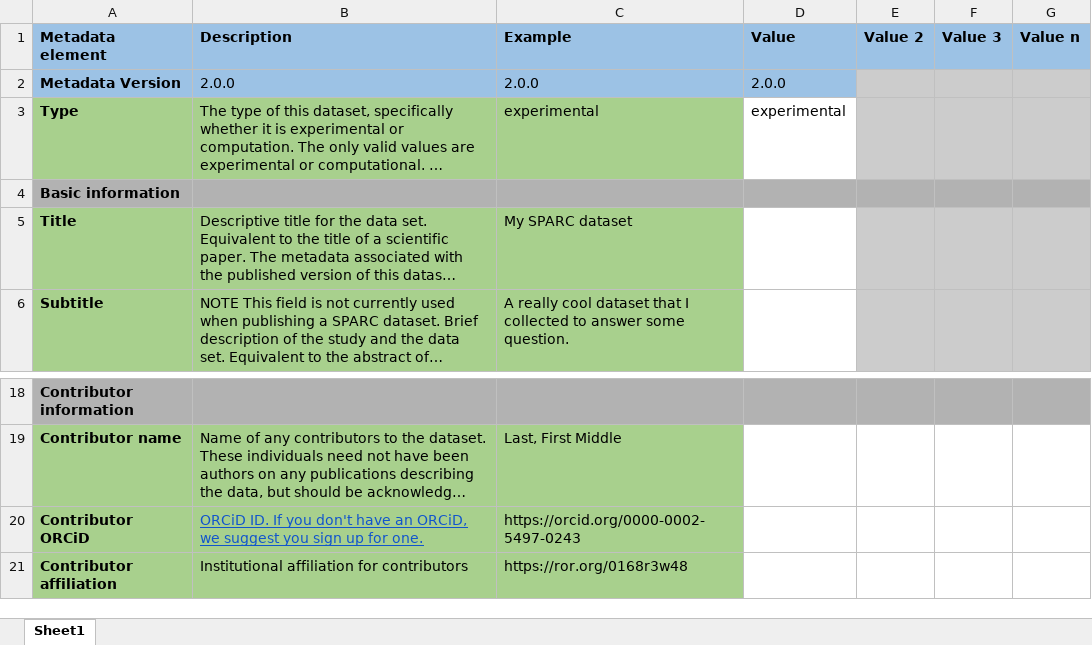
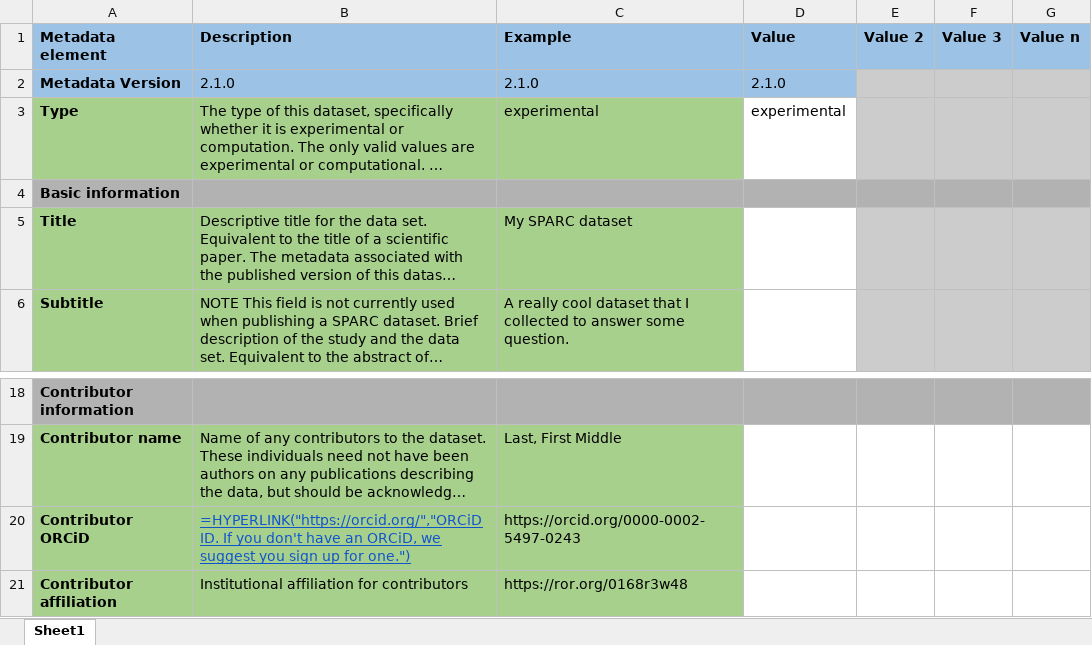
Before and after one commit to SciCrunch/sparc-curation, an Excel workbook: resources/DatasetTemplate/dataset_description.xlsx, sheet Sheet1, drawn as a sheet; only a part is shown, gaps mark what is left out; long unchanged cells end in …; values as stored, in another font and other column widths than the file's, no borders; formulas without a stored value are shown as written; the diff names each change by its address in the sheet, - before the commit and + after, or states it on an @@ line.

Commit message:
template submission add consortium metadata rows, bump to 2.1.0
need to decouple funding consortium from the consortium data standard

template bumped to 2.1.0, not a major release, but new rows were
added, so bumping the middle release due to row additions and one row
name change, if the 2 new rows and the one change are present then the
dataset description file needs to indicate that by setting the version
to 2.1.0 (as is done in this template)

ideally the consortium data standard would be part of the dataset
descirption file, but for now we put it in submission to avoid churn

```diff
--- a/resources/DatasetTemplate/dataset_description.xlsx (sheet Sheet1)
+++ b/resources/DatasetTemplate/dataset_description.xlsx (sheet Sheet1)
-B2 (Description): 2.0.0
+B2 (Description): 2.1.0
-C2 (Example): 2.0.0
+C2 (Example): 2.1.0
-D2 (Value): 2.0.0
+D2 (Value): 2.1.0
-B20 (Description): ORCiD ID. If you don't have an ORCiD, we suggest you sign up for one.
+B20 (Description): =HYPERLINK("https://orcid.org/","ORCiD ID. If you don't have an ORCiD, we suggest you sign up for one.")
```
Also changed, not shown: resources/DatasetTemplate/submission.xlsx.
